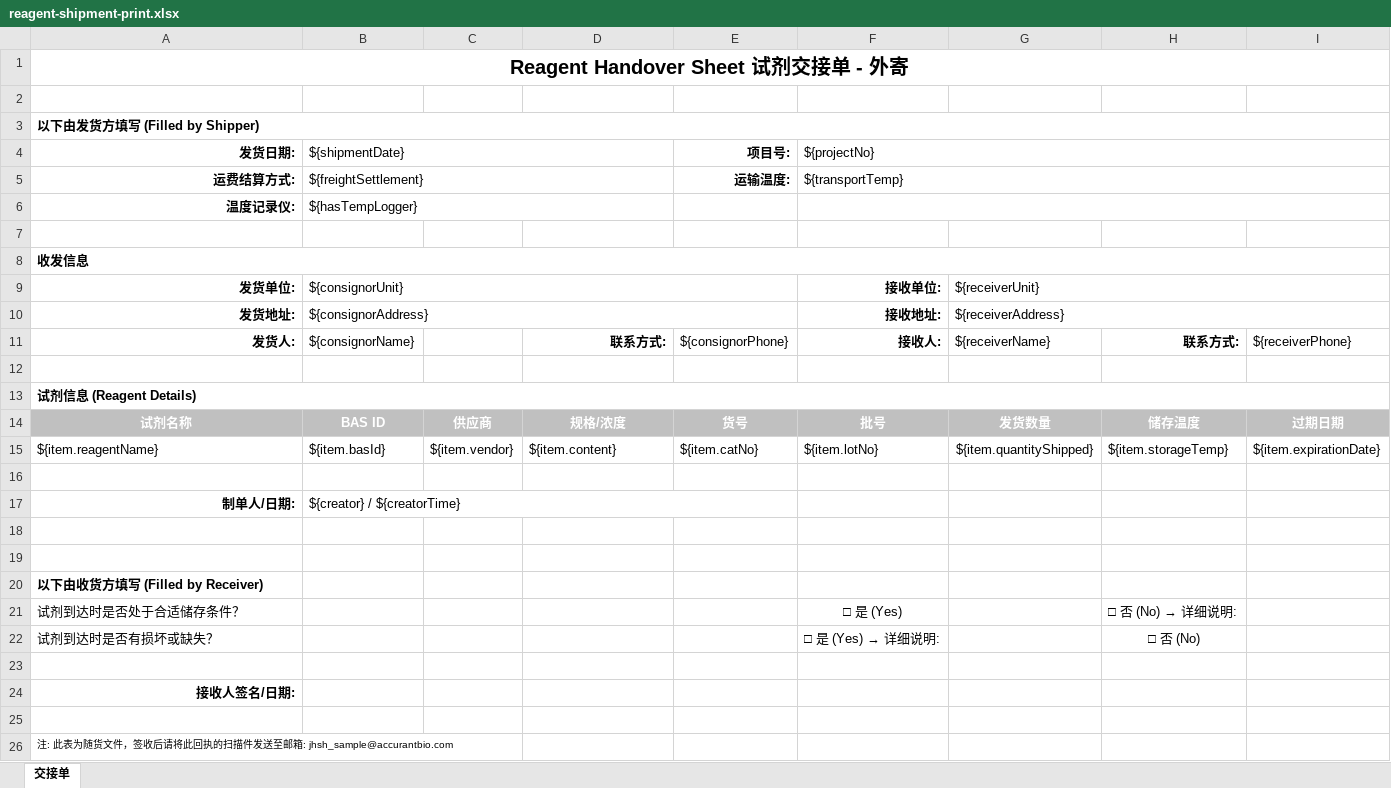
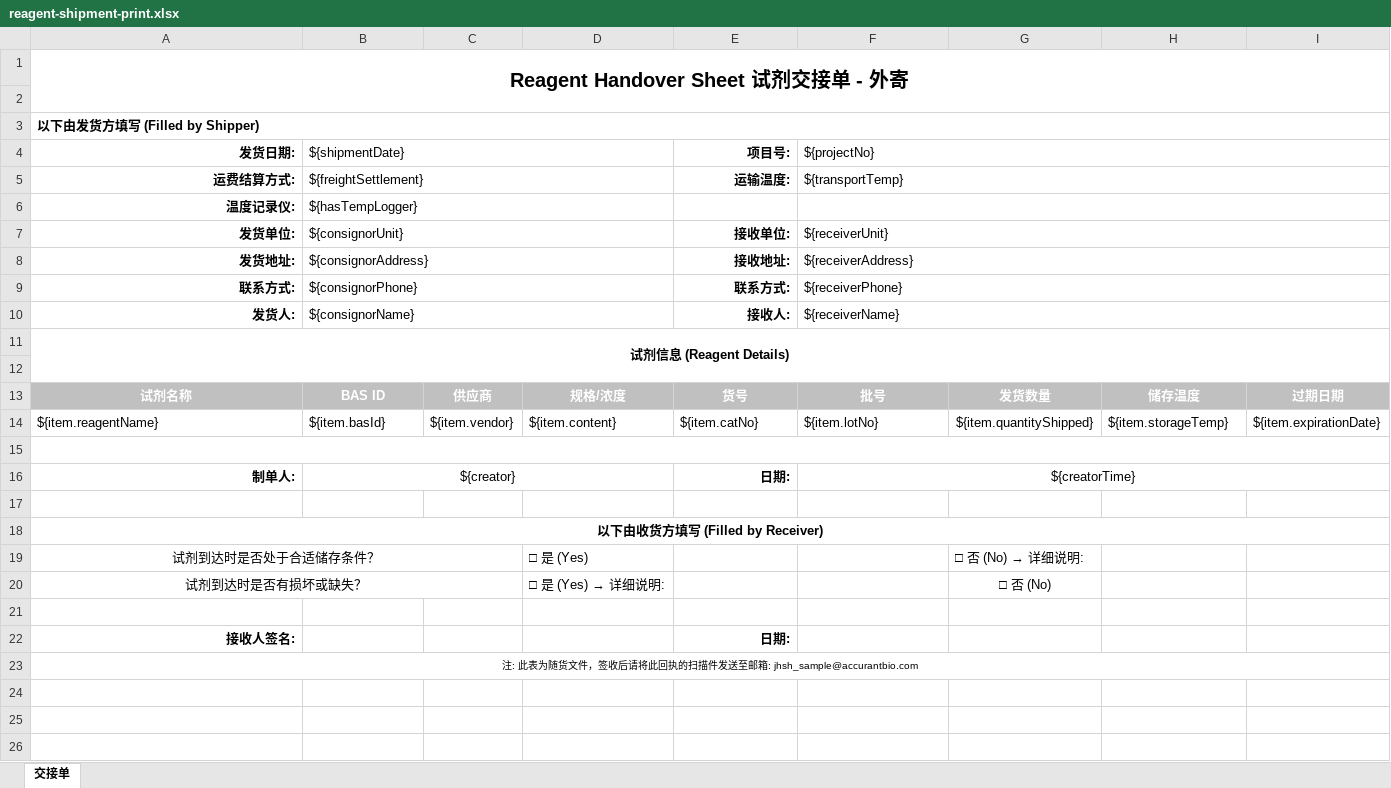
Before and after one commit to wangdayouzi/ruoyi-vue-pro, an Excel workbook: yudao-module-reagent/src/main/resources/templates/reagent-shipment-print.xlsx, sheet 交接单, drawn as a sheet; values as stored, in another font and other column widths than the file's, no borders; removed rows and columns are numbered as before the commit, all else as after; the diff names each change by its address in the sheet, - before the commit and + after, or states it on an @@ line.

```diff
--- a/yudao-module-reagent/src/main/resources/templates/reagent-shipment-print.xlsx (sheet 交接单)
+++ b/yudao-module-reagent/src/main/resources/templates/reagent-shipment-print.xlsx (sheet 交接单)
-A1:I1 merged
+A1:I2 merged
+row 7: 发货单位: | ${consignorUnit} |  |  | 接收单位: | ${receiverUnit}
+row 8: 发货地址: | ${consignorAddress} |  |  | 接收地址: | ${receiverAddress}
+row 9: 联系方式: | ${consignorPhone} |  |  | 联系方式: | ${receiverPhone}
+row 10: 发货人: | ${consignorName} |  |  | 接收人: | ${receiverName}
@@ row 13 moved to row 11: 试剂信息 (Reagent Details) @@
-row 8: 收发信息
-row 9: 发货单位: | ${consignorUnit} |  |  |  | 接收单位: | ${receiverUnit}
-row 10: 发货地址: | ${consignorAddress} |  |  |  | 接收地址: | ${receiverAddress}
-row 11: 发货人: | ${consignorName} |  | 联系方式: | ${consignorPhone} | 接收人: | ${receiverName} | 联系方式: | ${receiverPhone}
-row 12: (empty)
+A15:I15 merged
-row 17: 制单人/日期: | ${creator} / ${creatorTime}
-row 16: (empty)
+row 16: 制单人: | ${creator} |  |  | 日期: | ${creatorTime}
+B16:D16 merged
+F16:I16 merged
-A18 alignment: left
+A18 alignment: center
+A18:I18 merged
-row 21: 试剂到达时是否处于合适储存条件？ |  |  |  |  | □ 是 (Yes) |  | □ 否 (No) → 详细说明:
-row 22: 试剂到达时是否有损坏或缺失？ |  |  |  |  | □ 是 (Yes) → 详细说明: |  | □ 否 (No)
+row 19: 试剂到达时是否处于合适储存条件？ |  |  | □ 是 (Yes) |  |  | □ 否 (No) → 详细说明:
+row 20: 试剂到达时是否有损坏或缺失？ |  |  | □ 是 (Yes) → 详细说明: |  |  | □ 否 (No)
-row 24: 接收人签名/日期:
-row 22: (empty)
+row 22: 接收人签名: |  |  |  | 日期:
-A23 alignment: left
+A23 alignment: center
+A23:I23 merged
```
Also changed, not shown: 30 other files.
